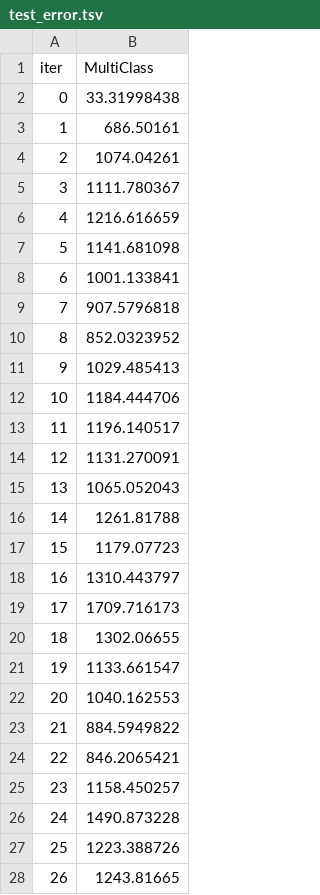
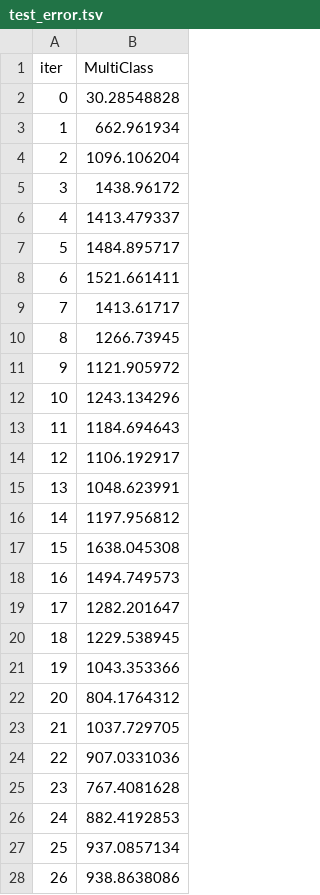
Before and after one commit to BleronaIdrizi/InteligjencaArtificiale, a TSV file: Projekti_3/catboost_info/test_error.tsv, drawn as a sheet; only a part is shown; the diff covers the shown part only.

```diff
--- a/Projekti_3/catboost_info/test_error.tsv
+++ b/Projekti_3/catboost_info/test_error.tsv
@@ -1,28 +1,28 @@
 iter	MultiClass
-0	33.31998438
-1	686.50161
-2	1074.04261
-3	1111.780367
-4	1216.616659
-5	1141.681098
-6	1001.133841
-7	907.5796818
-8	852.0323952
-9	1029.485413
-10	1184.444706
-11	1196.140517
-12	1131.270091
-13	1065.052043
-14	1261.81788
-15	1179.07723
-16	1310.443797
-17	1709.716173
-18	1302.06655
-19	1133.661547
-20	1040.162553
-21	884.5949822
-22	846.2065421
-23	1158.450257
-24	1490.873228
-25	1223.388726
-26	1243.81665
+0	30.28548828
+1	662.961934
+2	1096.106204
+3	1438.96172
+4	1413.479337
+5	1484.895717
+6	1521.661411
+7	1413.61717
+8	1266.73945
+9	1121.905972
+10	1243.134296
+11	1184.694643
+12	1106.192917
+13	1048.623991
+14	1197.956812
+15	1638.045308
+16	1494.749573
+17	1282.201647
+18	1229.538945
+19	1043.353366
+20	804.1764312
+21	1037.729705
+22	907.0331036
+23	767.4081628
+24	882.4192853
+25	937.0857134
+26	938.8638086
```
Also changed, not shown: 73 edited cells elsewhere in this file, Projekti_3/catboost_info/learn_error.tsv, Projekti_3/catboost_info/time_left.tsv, 20 other files.
